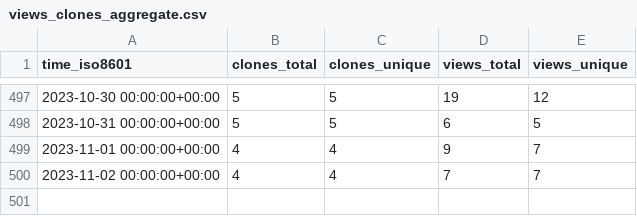
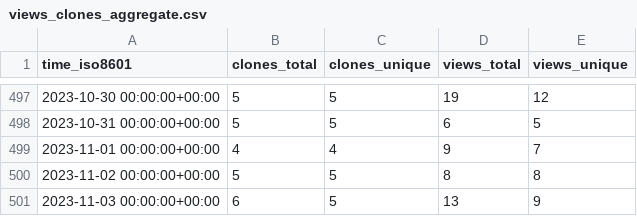
Before and after one commit to awslabs/assisted-log-enabler-for-aws, a CSV file: awslabs/assisted-log-enabler-for-aws/ghrs-data/views_clones_aggregate.csv, drawn as a sheet; only a part is shown, gaps mark what is left out.

```diff
--- a/awslabs/assisted-log-enabler-for-aws/ghrs-data/views_clones_aggregate.csv
+++ b/awslabs/assisted-log-enabler-for-aws/ghrs-data/views_clones_aggregate.csv
@@ -499,2 +499,3 @@ time_iso8601,clones_total,clones_unique,views_total,views_unique
 2023-11-01 00:00:00+00:00,4,4,9,7
-2023-11-02 00:00:00+00:00,4,4,7,7
+2023-11-02 00:00:00+00:00,5,5,8,8
+2023-11-03 00:00:00+00:00,6,5,13,9
```
Also changed, not shown: 1 other file.
